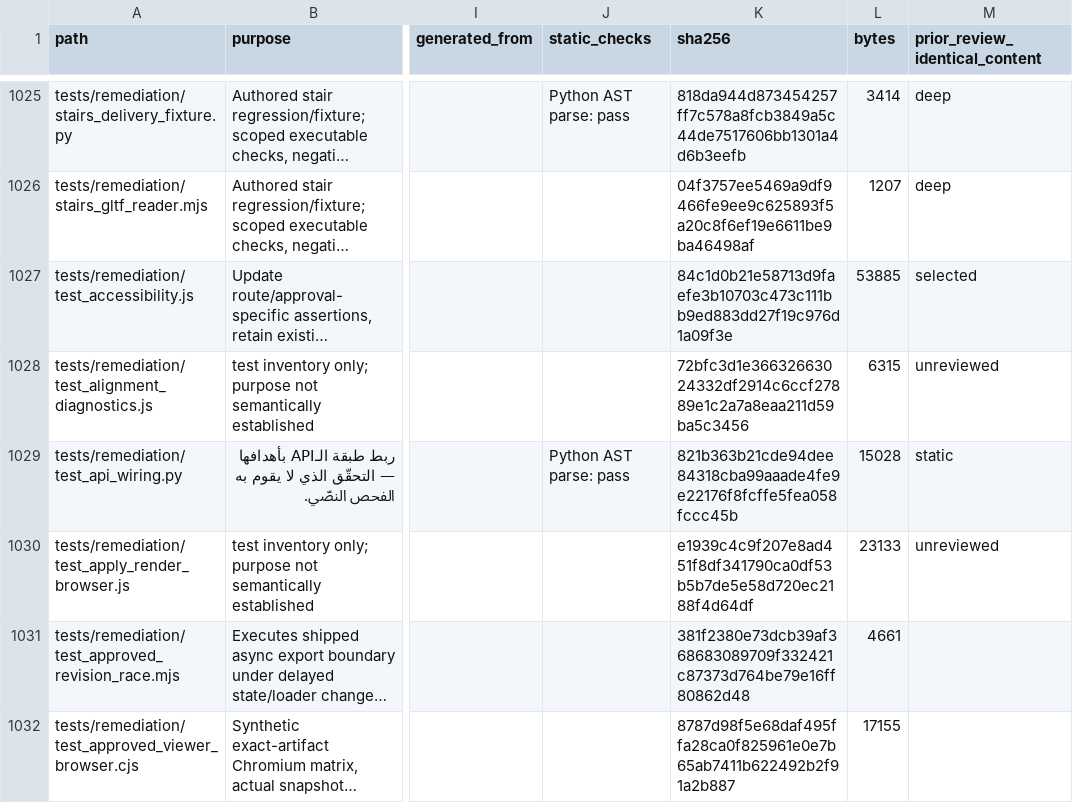
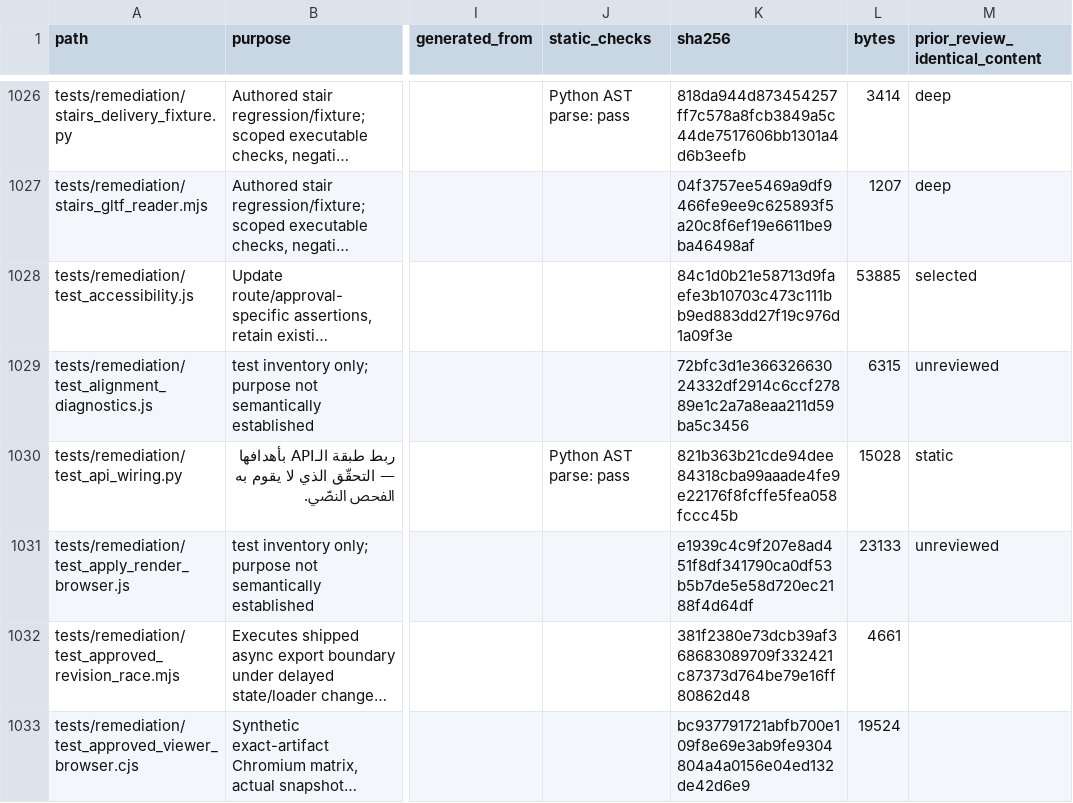
Before and after one commit to NAIFMUSFER/AI-Instruction, a CSV file: docs/delivery/2026-11-23/file-coverage.csv, drawn as a sheet; only a part is shown, gaps mark what is left out; long unchanged cells end in …; addresses are those after the commit; the diff covers the shown part only; the diff names each change by its address in the sheet, - before the commit and + after, or states it on an @@ line.

```diff
--- a/docs/delivery/2026-11-23/file-coverage.csv
+++ b/docs/delivery/2026-11-23/file-coverage.csv
-K1033 (sha256): 8787d98f5e68daf495ffa28ca0f825961e0e7b65ab7411b622492b2f91a2b887
+K1033 (sha256): bc937791721abfb700e109f8e69e3ab9fe9304804a4a0156e04ed132de42d6e9
-L1033 (bytes): 17155
+L1033 (bytes): 19524
```
Also changed, not shown: 1 added row and 18 edited cells elsewhere in this file, 10 other files.
